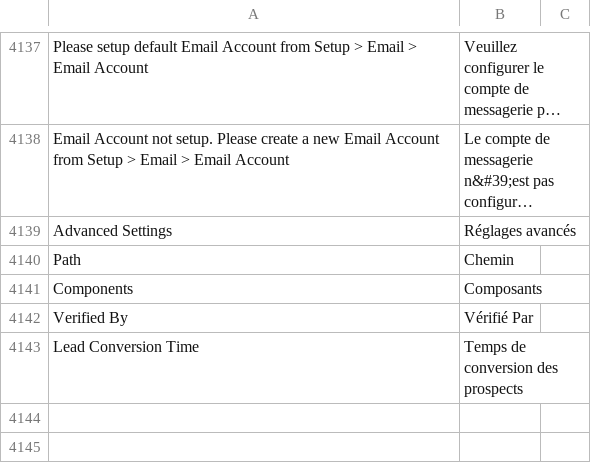
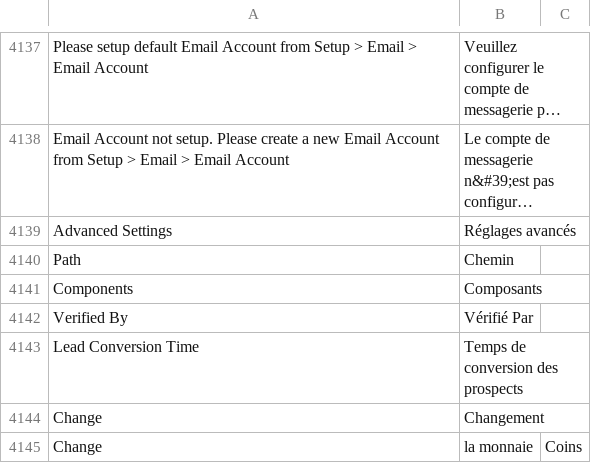
Before and after one commit to Dinext-pro/dinext_platform, a CSV file: frappe/translations/fr.csv, drawn as a sheet; only a part is shown, gaps mark what is left out; long unchanged cells end in ….

Commit message:
fix: Contextual translation key generation

```diff
--- a/frappe/translations/fr.csv
+++ b/frappe/translations/fr.csv
@@ -4143 +4143,3 @@ Verified By,Vérifié Par,
 Lead Conversion Time,Temps de conversion des prospects,
+Change,Changement,
+Change,la monnaie,Coins
```
Also changed, not shown: 3 other files.
